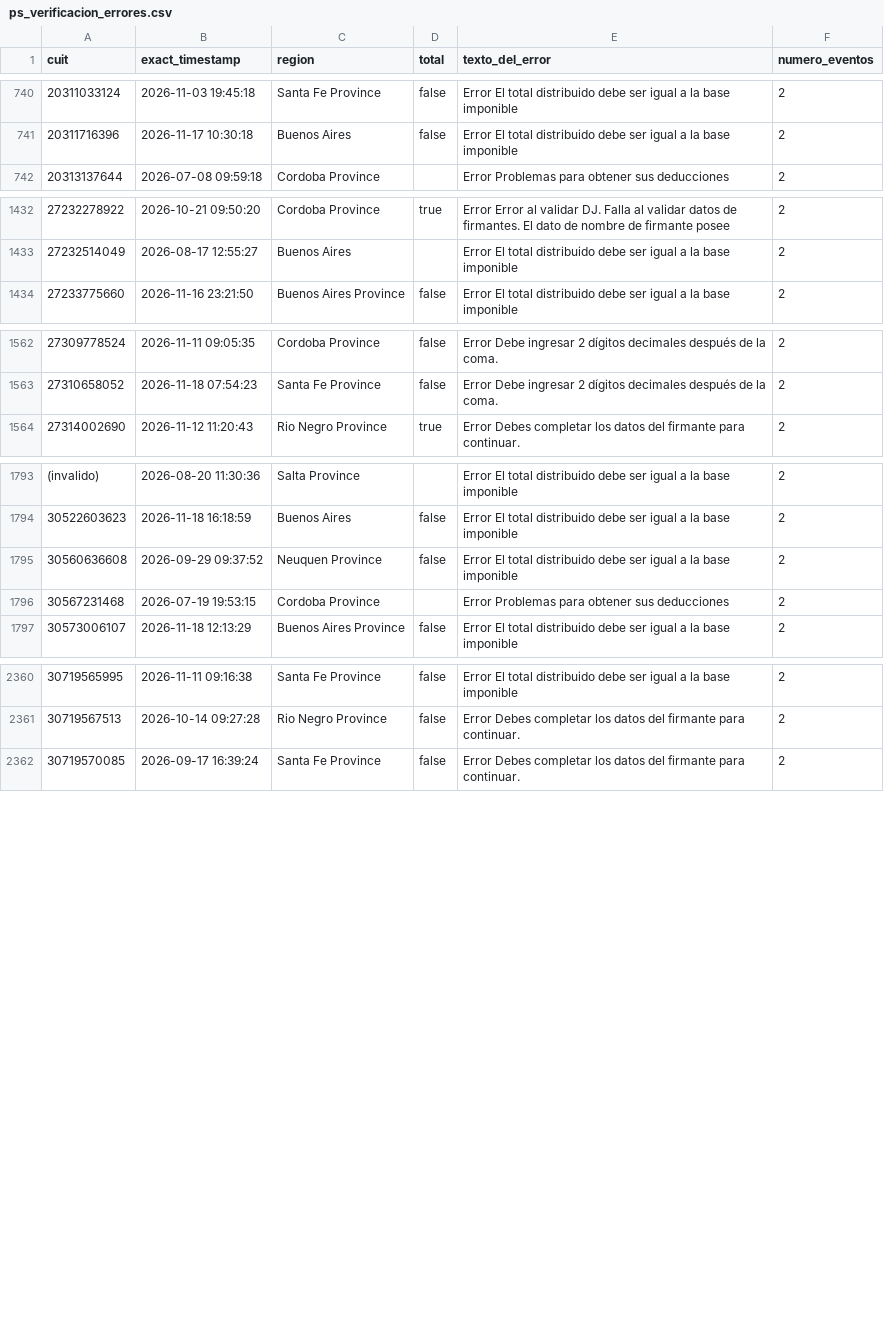
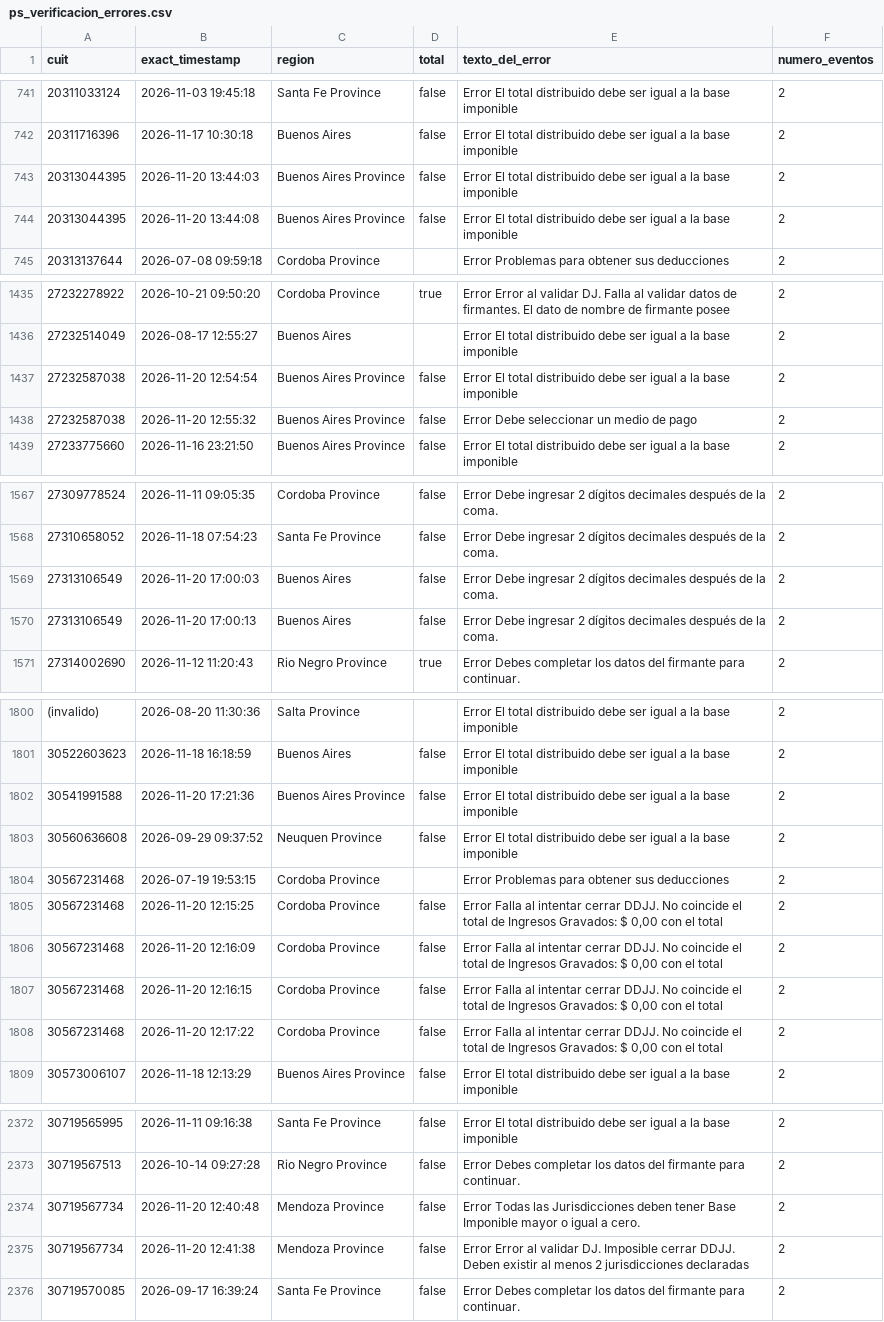
Before and after one commit to framirez-comarb/ps-verificacion-comarb, a CSV file: ps_verificacion_errores.csv, drawn as a sheet; only a part is shown, gaps mark what is left out; the diff covers the shown part only; the diff names each change by its address in the sheet, - before the commit and + after, or states it on an @@ line.

```diff
--- a/ps_verificacion_errores.csv
+++ b/ps_verificacion_errores.csv
+row 743: 20313044395 | 2026-11-20 13:44:03 | Buenos Aires Province | false | Error El total distribuido debe ser igual a la base imponible | 2
+row 744: 20313044395 | 2026-11-20 13:44:08 | Buenos Aires Province | false | Error El total distribuido debe ser igual a la base imponible | 2
+row 1437: 27232587038 | 2026-11-20 12:54:54 | Buenos Aires Province | false | Error El total distribuido debe ser igual a la base imponible | 2
+row 1438: 27232587038 | 2026-11-20 12:55:32 | Buenos Aires Province | false | Error Debe seleccionar un medio de pago | 2
+row 1569: 27313106549 | 2026-11-20 17:00:03 | Buenos Aires | false | Error Debe ingresar 2 dígitos decimales después de la coma. | 2
+row 1570: 27313106549 | 2026-11-20 17:00:13 | Buenos Aires | false | Error Debe ingresar 2 dígitos decimales después de la coma. | 2
+row 1802: 30541991588 | 2026-11-20 17:21:36 | Buenos Aires Province | false | Error El total distribuido debe ser igual a la base imponible | 2
+row 1805: 30567231468 | 2026-11-20 12:15:25 | Cordoba Province | false | Error Falla al intentar cerrar DDJJ. No coincide el total de Ingresos Gravados: $ 0,00 con el total | 2
+row 1806: 30567231468 | 2026-11-20 12:16:09 | Cordoba Province | false | Error Falla al intentar cerrar DDJJ. No coincide el total de Ingresos Gravados: $ 0,00 con el total | 2
+row 1807: 30567231468 | 2026-11-20 12:16:15 | Cordoba Province | false | Error Falla al intentar cerrar DDJJ. No coincide el total de Ingresos Gravados: $ 0,00 con el total | 2
+row 1808: 30567231468 | 2026-11-20 12:17:22 | Cordoba Province | false | Error Falla al intentar cerrar DDJJ. No coincide el total de Ingresos Gravados: $ 0,00 con el total | 2
+row 2374: 30719567734 | 2026-11-20 12:40:48 | Mendoza Province | false | Error Todas las Jurisdicciones deben tener Base Imponible mayor o igual a cero. | 2
+row 2375: 30719567734 | 2026-11-20 12:41:38 | Mendoza Province | false | Error Error al validar DJ. Imposible cerrar DDJJ. Deben existir al menos 2 jurisdicciones declaradas | 2
```
Also changed, not shown: 2 added rows elsewhere in this file, 4 other files.
